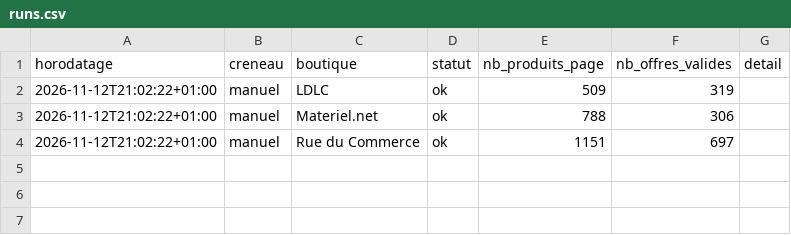
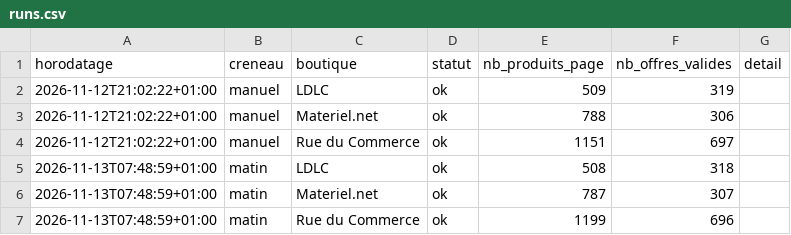
Before and after one commit to louismauger1832/reposlmgr18626, a CSV file: data/runs.csv, drawn as a sheet.

```diff
--- a/data/runs.csv
+++ b/data/runs.csv
@@ -4 +4,4 @@ horodatage,creneau,boutique,statut,nb_produits_page,nb_offres_valides,detail
 2026-11-12T21:02:22+01:00,manuel,Rue du Commerce,ok,1151,697,
+2026-11-13T07:48:59+01:00,matin,LDLC,ok,508,318,
+2026-11-13T07:48:59+01:00,matin,Materiel.net,ok,787,307,
+2026-11-13T07:48:59+01:00,matin,Rue du Commerce,ok,1199,696,
```
Also changed, not shown: 2 other files.
